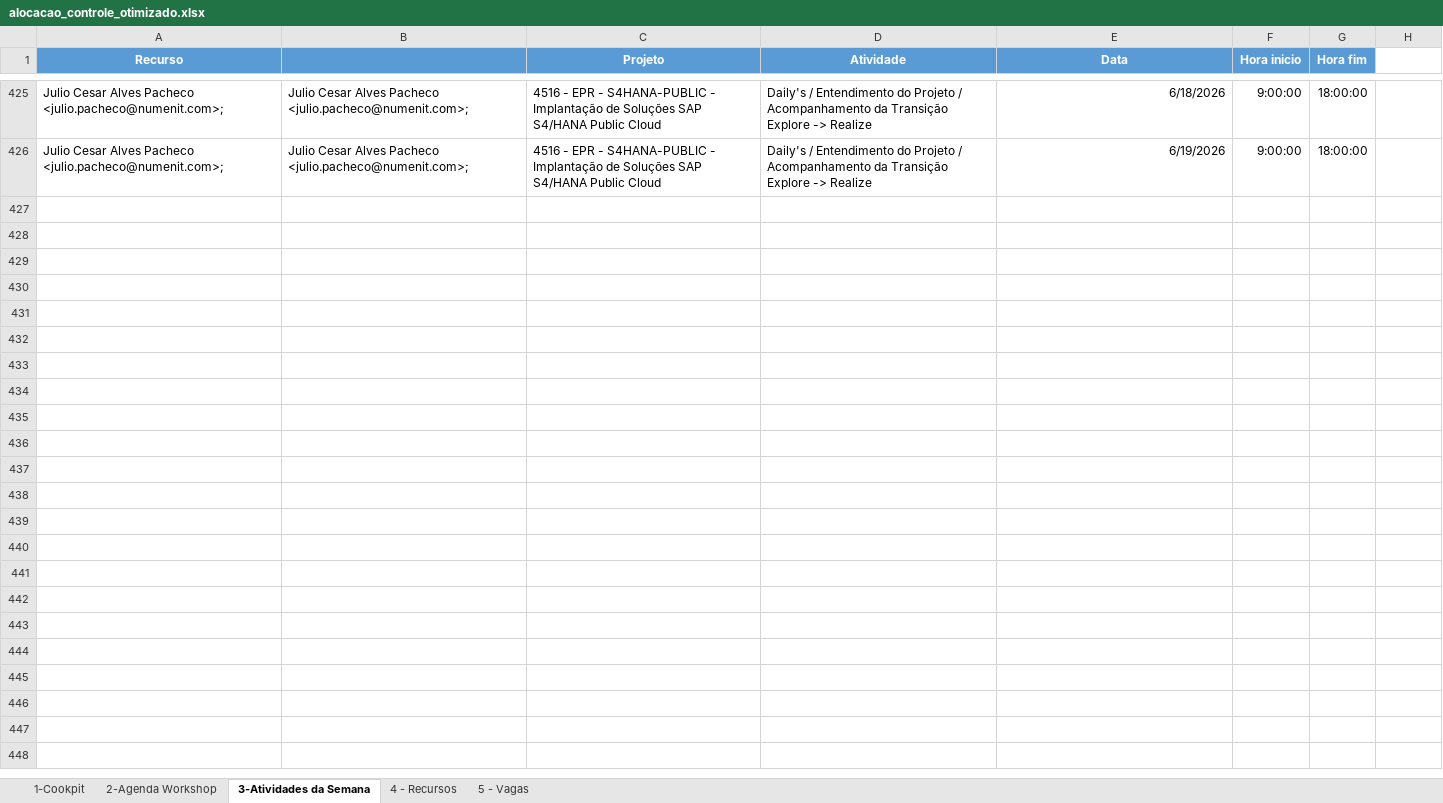
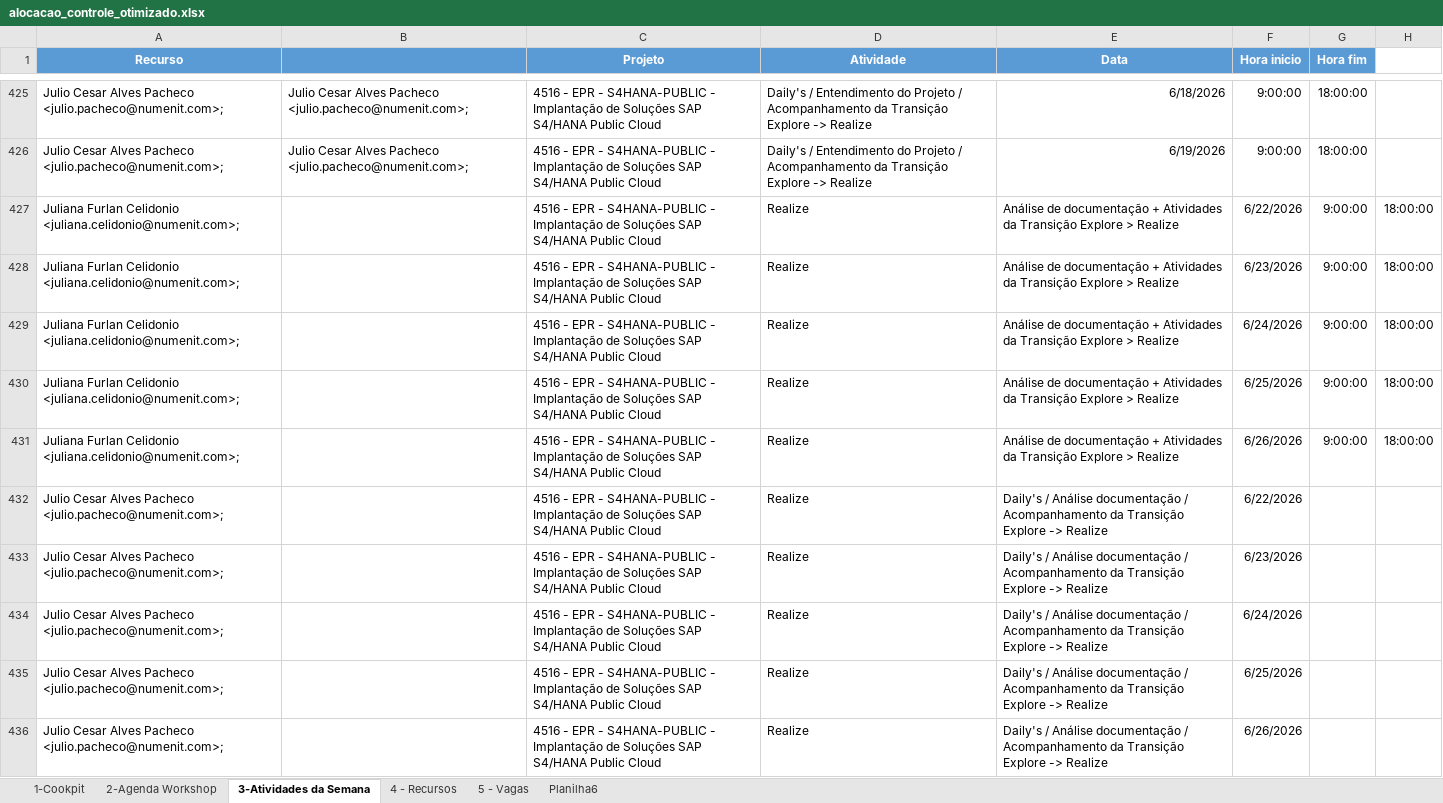
Before and after one commit to giovannaz-ctrl/Recursos, an Excel workbook: alocacao_controle_otimizado.xlsx, sheet 3-Atividades da Semana, drawn as a sheet; only a part is shown, gaps mark what is left out; values as stored, in another font and other column widths than the file's, no borders; the diff covers the shown part only; the diff names each change by its address in the sheet, - before the commit and + after, or states it on an @@ line.

Commit message:
Add files via upload

```diff
--- a/alocacao_controle_otimizado.xlsx (sheet 3-Atividades da Semana)
+++ b/alocacao_controle_otimizado.xlsx (sheet 3-Atividades da Semana)
+sheet tab: Planilha6
+row 427: Juliana Furlan Celidonio <juliana.celidonio@numenit.com>; |  | 4516 - EPR - S4HANA-PUBLIC - Implantação de Soluções SAP S4/HANA Public Cloud | Realize | Análise de documentação + Atividades da Transição Explore > Realize | 6/22/2026 | 9:00:00 | 18:00:00
+row 428: Juliana Furlan Celidonio <juliana.celidonio@numenit.com>; |  | 4516 - EPR - S4HANA-PUBLIC - Implantação de Soluções SAP S4/HANA Public Cloud | Realize | Análise de documentação + Atividades da Transição Explore > Realize | 6/23/2026 | 9:00:00 | 18:00:00
+row 429: Juliana Furlan Celidonio <juliana.celidonio@numenit.com>; |  | 4516 - EPR - S4HANA-PUBLIC - Implantação de Soluções SAP S4/HANA Public Cloud | Realize | Análise de documentação + Atividades da Transição Explore > Realize | 6/24/2026 | 9:00:00 | 18:00:00
+row 430: Juliana Furlan Celidonio <juliana.celidonio@numenit.com>; |  | 4516 - EPR - S4HANA-PUBLIC - Implantação de Soluções SAP S4/HANA Public Cloud | Realize | Análise de documentação + Atividades da Transição Explore > Realize | 6/25/2026 | 9:00:00 | 18:00:00
+row 431: Juliana Furlan Celidonio <juliana.celidonio@numenit.com>; |  | 4516 - EPR - S4HANA-PUBLIC - Implantação de Soluções SAP S4/HANA Public Cloud | Realize | Análise de documentação + Atividades da Transição Explore > Realize | 6/26/2026 | 9:00:00 | 18:00:00
+row 432: Julio Cesar Alves Pacheco <julio.pacheco@numenit.com>; |  | 4516 - EPR - S4HANA-PUBLIC - Implantação de Soluções SAP S4/HANA Public Cloud | Realize | Daily's / Análise documentação / Acompanhamento da Transição Explore -> Realize | 6/22/2026
+row 433: Julio Cesar Alves Pacheco <julio.pacheco@numenit.com>; |  | 4516 - EPR - S4HANA-PUBLIC - Implantação de Soluções SAP S4/HANA Public Cloud | Realize | Daily's / Análise documentação / Acompanhamento da Transição Explore -> Realize | 6/23/2026
+row 434: Julio Cesar Alves Pacheco <julio.pacheco@numenit.com>; |  | 4516 - EPR - S4HANA-PUBLIC - Implantação de Soluções SAP S4/HANA Public Cloud | Realize | Daily's / Análise documentação / Acompanhamento da Transição Explore -> Realize | 6/24/2026
+row 435: Julio Cesar Alves Pacheco <julio.pacheco@numenit.com>; |  | 4516 - EPR - S4HANA-PUBLIC - Implantação de Soluções SAP S4/HANA Public Cloud | Realize | Daily's / Análise documentação / Acompanhamento da Transição Explore -> Realize | 6/25/2026
+row 436: Julio Cesar Alves Pacheco <julio.pacheco@numenit.com>; |  | 4516 - EPR - S4HANA-PUBLIC - Implantação de Soluções SAP S4/HANA Public Cloud | Realize | Daily's / Análise documentação / Acompanhamento da Transição Explore -> Realize | 6/26/2026
```
Also changed, not shown: 149 added rows elsewhere in this sheet, sheet 1-Cookpit, sheet 4 - Recursos.
